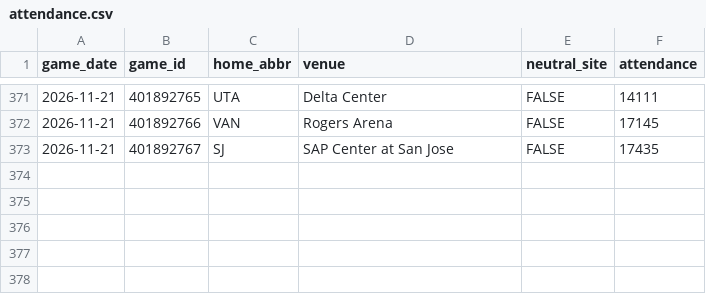
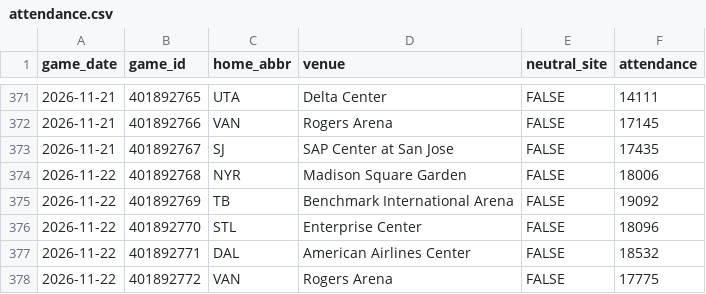
Before and after one commit to steodose/NHL, a CSV file: data/attendance.csv, drawn as a sheet; only a part is shown, gaps mark what is left out; the diff names each change by its address in the sheet, - before the commit and + after, or states it on an @@ line.

```diff
--- a/data/attendance.csv
+++ b/data/attendance.csv
+row 374: 2026-11-22 | 401892768 | NYR | Madison Square Garden | FALSE | 18006
+row 375: 2026-11-22 | 401892769 | TB | Benchmark International Arena | FALSE | 19092
+row 376: 2026-11-22 | 401892770 | STL | Enterprise Center | FALSE | 18096
+row 377: 2026-11-22 | 401892771 | DAL | American Airlines Center | FALSE | 18532
+row 378: 2026-11-22 | 401892772 | VAN | Rogers Arena | FALSE | 17775
```
Also changed, not shown: data/nhl_simulations.csv, data/playoff_odds_history_2027.csv, 11 other files.
